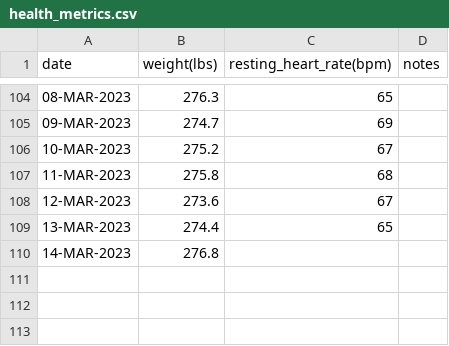
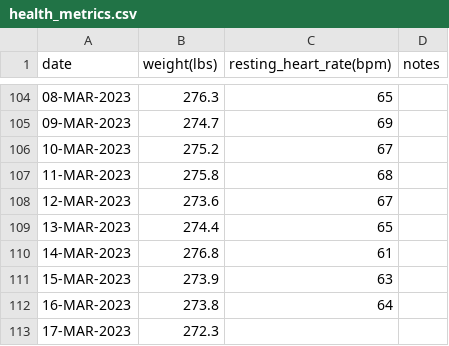
Before and after one commit to EricLeFort/ExerciseLog, a CSV file: data/health_metrics.csv, drawn as a sheet; only a part is shown, gaps mark what is left out.

```diff
--- a/data/health_metrics.csv
+++ b/data/health_metrics.csv
@@ -109,2 +109,5 @@ date,weight(lbs),resting_heart_rate(bpm),notes
 13-MAR-2023,274.4,65,""
-14-MAR-2023,276.8,,""
+14-MAR-2023,276.8,61,""
+15-MAR-2023,273.9,63,""
+16-MAR-2023,273.8,64,""
+17-MAR-2023,272.3,,""
```
Also changed, not shown: data/cardio_workouts.csv.
